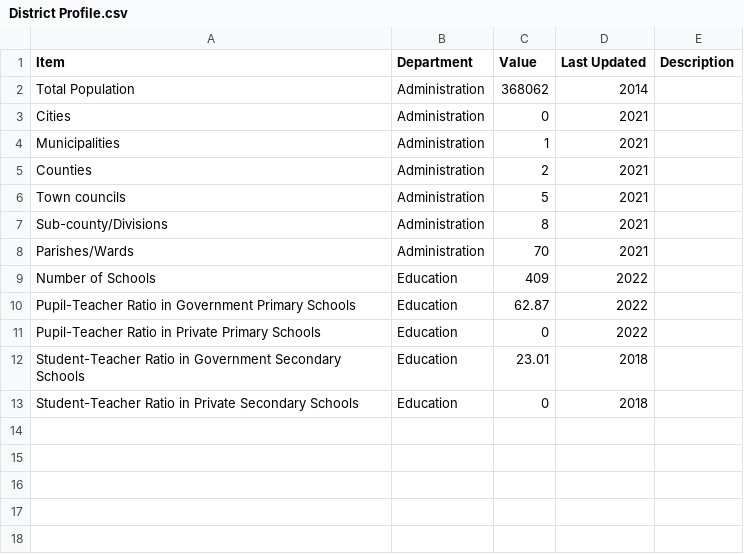
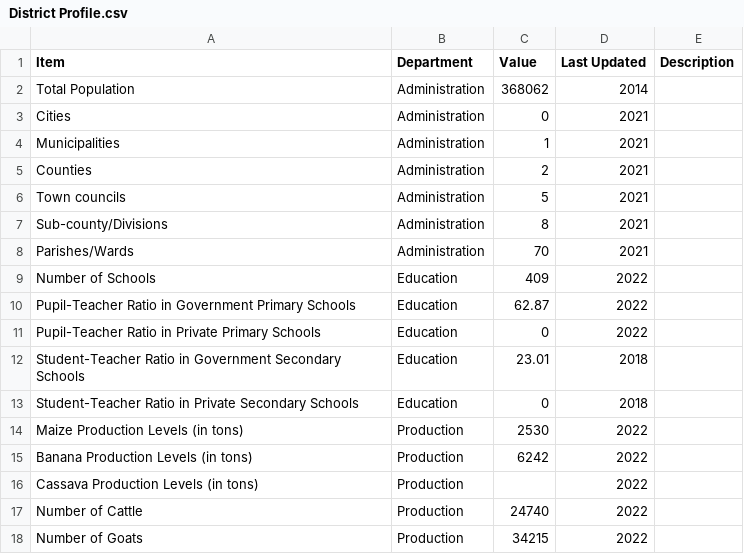
Before and after one commit to devinit/ug-district-dashboard-viz, a CSV file: public/assets/data/kayunga/District Profile.csv, drawn as a sheet.

Commit message:
Add production estimates to District Profiles

```diff
--- a/public/assets/data/kayunga/District Profile.csv
+++ b/public/assets/data/kayunga/District Profile.csv
@@ -13 +13,6 @@ Student-Teacher Ratio in Government Secondary Schools,Education,23.01,2018,
 Student-Teacher Ratio in Private Secondary Schools,Education,0,2018,
+Maize Production Levels (in tons),Production,2530,2022,
+Banana Production Levels (in tons),Production,6242,2022,
+Cassava Production Levels (in tons),Production,,2022,
+Number of Cattle,Production,24740,2022,
+Number of Goats,Production,34215,2022,
```
Also changed, not shown: public/assets/data/masindi/District Profile.csv.
